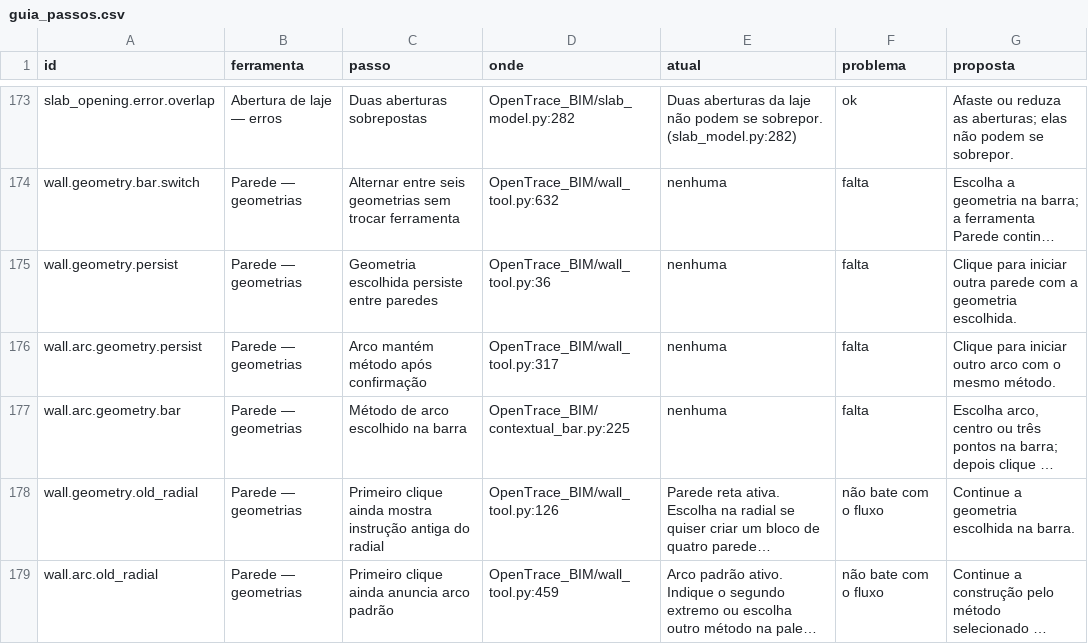
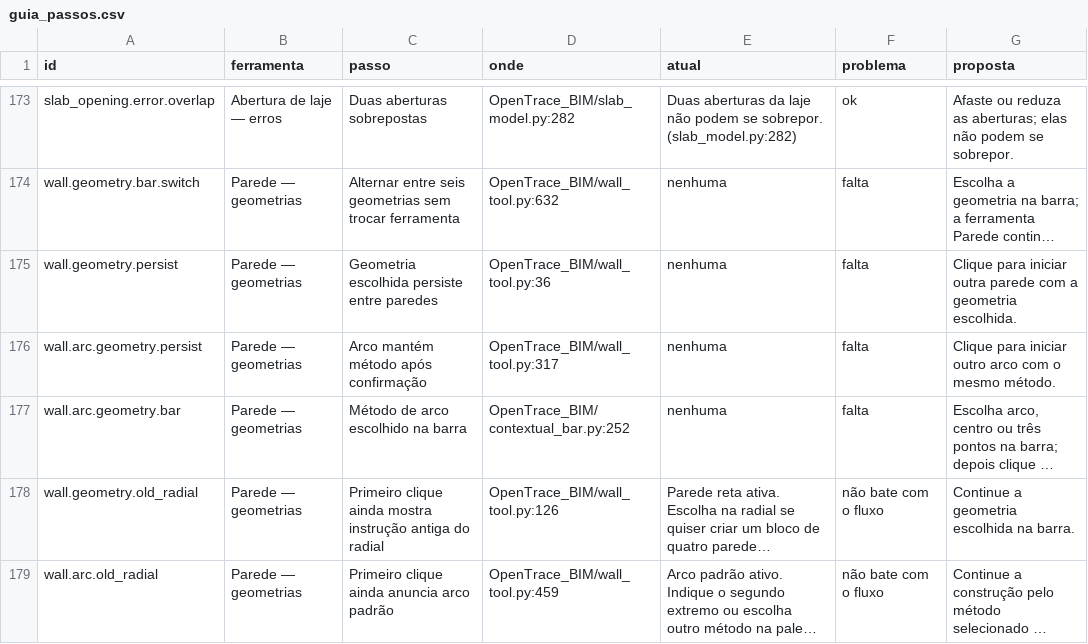
Before and after one commit to lelopes05/opentrace-bim, a CSV file: docs/guia_passos.csv, drawn as a sheet; only a part is shown, gaps mark what is left out; long unchanged cells end in …; the diff covers the shown part only; the diff names each change by its address in the sheet, - before the commit and + after, or states it on an @@ line.

```diff
--- a/docs/guia_passos.csv
+++ b/docs/guia_passos.csv
-D177 (onde): OpenTrace_BIM/contextual_bar.py:225
+D177 (onde): OpenTrace_BIM/contextual_bar.py:252
```
Also changed, not shown: 4 added rows and 26 edited cells elsewhere in this file, 1 other file.
